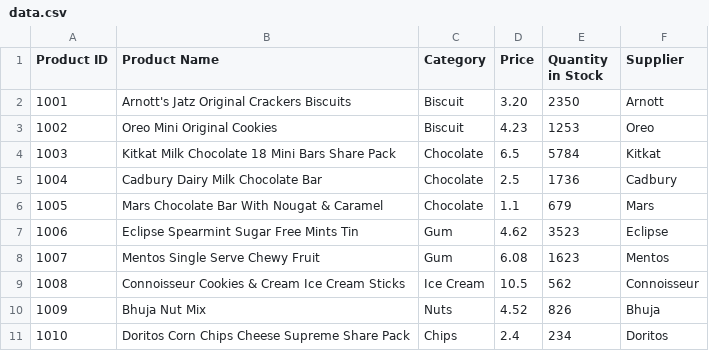
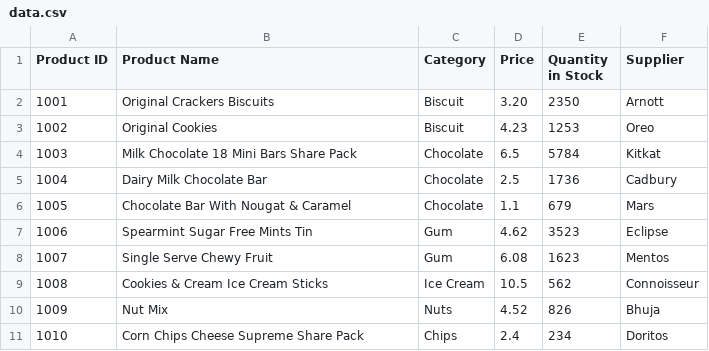
Before and after one commit to EmmaXZhang/Swinburne_code_practice, a CSV file: Assignment1/data.csv, drawn as a sheet.

```diff
--- a/Assignment1/data.csv
+++ b/Assignment1/data.csv
@@ -1,11 +1,11 @@
 Product ID, Product Name, Category, Price, Quantity in Stock, Supplier
-1001,Arnott's Jatz Original Crackers Biscuits,Biscuit,3.20,2350,Arnott
-1002,Oreo Mini Original Cookies,Biscuit,4.23,1253,Oreo
-1003,Kitkat Milk Chocolate 18 Mini Bars Share Pack,Chocolate,6.5,5784,Kitkat
-1004,Cadbury Dairy Milk Chocolate Bar,Chocolate,2.5,1736,Cadbury
-1005,Mars Chocolate Bar With Nougat & Caramel,Chocolate,1.1,679,Mars
-1006,Eclipse Spearmint Sugar Free Mints Tin,Gum,4.62,3523,Eclipse
-1007,Mentos Single Serve Chewy Fruit ,Gum,6.08,1623,Mentos
-1008,Connoisseur Cookies & Cream Ice Cream Sticks,Ice Cream,10.5,562,Connoisseur
-1009,Bhuja Nut Mix,Nuts,4.52,826,Bhuja
-1010,Doritos Corn Chips Cheese Supreme Share Pack,Chips,2.4,234,Doritos
+1001,Original Crackers Biscuits,Biscuit,3.20,2350,Arnott
+1002,Original Cookies,Biscuit,4.23,1253,Oreo
+1003,Milk Chocolate 18 Mini Bars Share Pack,Chocolate,6.5,5784,Kitkat
+1004,Dairy Milk Chocolate Bar,Chocolate,2.5,1736,Cadbury
+1005,Chocolate Bar With Nougat & Caramel,Chocolate,1.1,679,Mars
+1006,Spearmint Sugar Free Mints Tin,Gum,4.62,3523,Eclipse
+1007,Single Serve Chewy Fruit ,Gum,6.08,1623,Mentos
+1008,Cookies & Cream Ice Cream Sticks,Ice Cream,10.5,562,Connoisseur
+1009,Nut Mix,Nuts,4.52,826,Bhuja
+1010,Corn Chips Cheese Supreme Share Pack,Chips,2.4,234,Doritos
```
Also changed, not shown: 1 other file.
